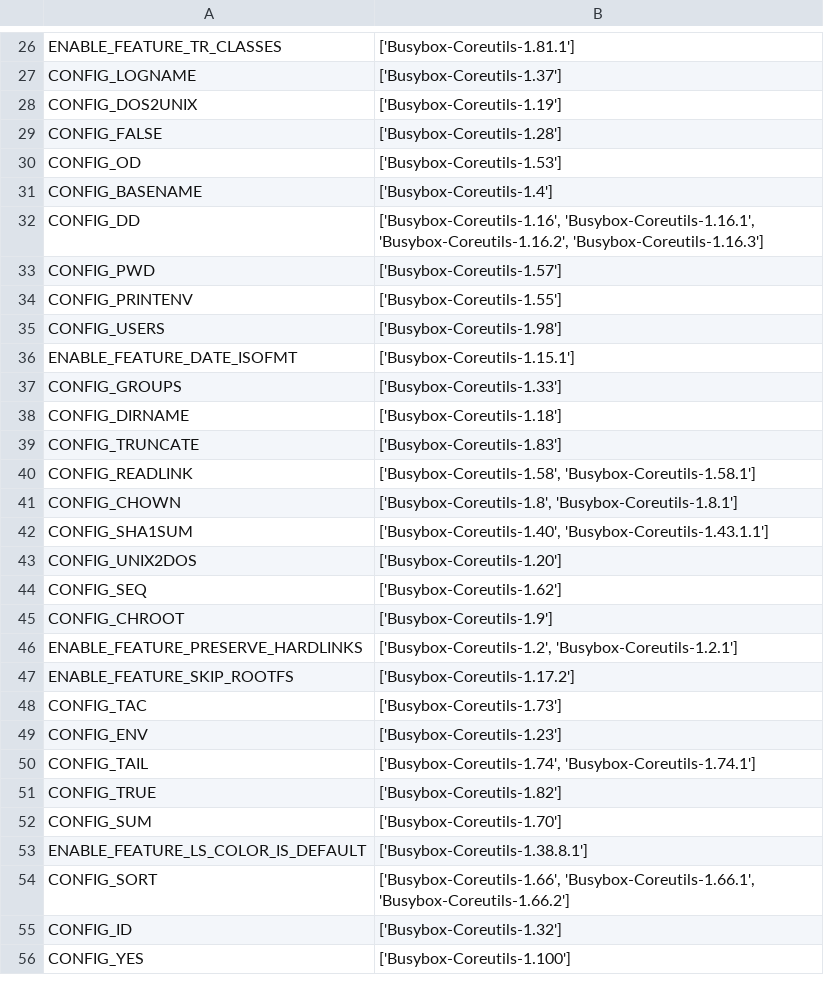
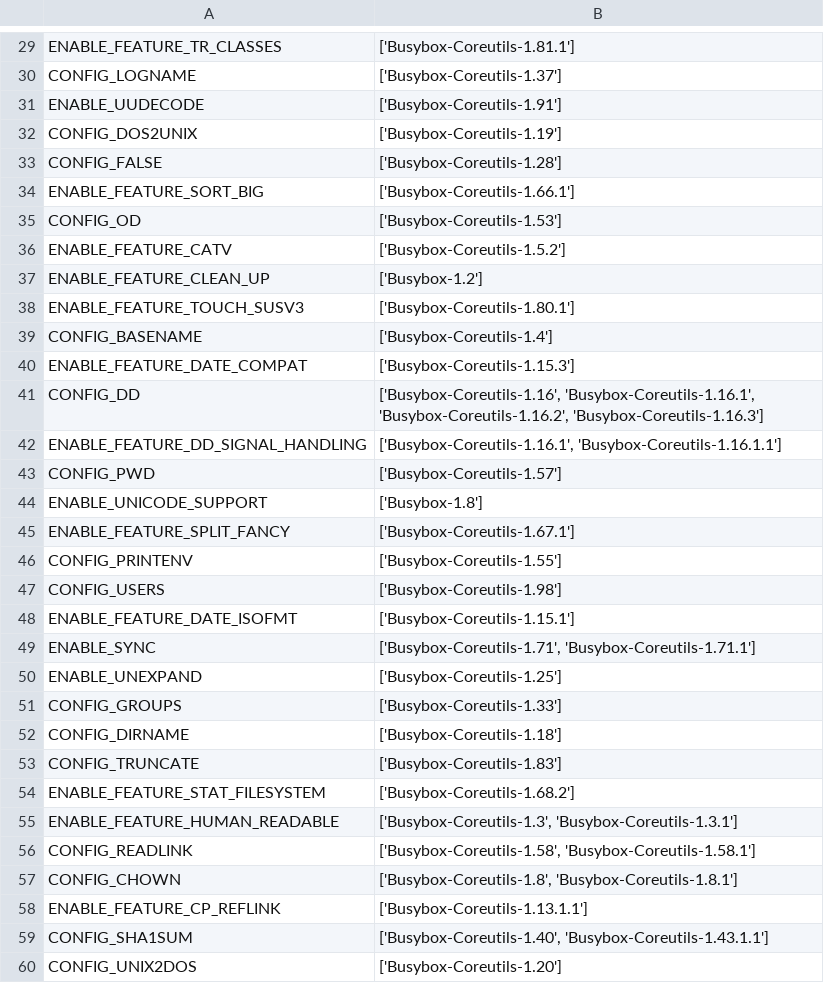
Before and after one commit to chinkhor/VarCHEK, a CSV file: reports/required_features_not_in_code_busybox-coreutils.csv, drawn as a sheet; only a part is shown, gaps mark what is left out; the shorter side is filled out with more unchanged rows; the diff covers the shown part only.

```diff
--- a/reports/required_features_not_in_code_busybox-coreutils.csv
+++ b/reports/required_features_not_in_code_busybox-coreutils.csv
@@ -27,8 +30,17 @@ ENABLE_FEATURE_TR_CLASSES,['Busybox-Coreutils-1.81.1']
 CONFIG_LOGNAME,['Busybox-Coreutils-1.37']
+ENABLE_UUDECODE,['Busybox-Coreutils-1.91']
 CONFIG_DOS2UNIX,['Busybox-Coreutils-1.19']
 CONFIG_FALSE,['Busybox-Coreutils-1.28']
+ENABLE_FEATURE_SORT_BIG,['Busybox-Coreutils-1.66.1']
 CONFIG_OD,['Busybox-Coreutils-1.53']
+ENABLE_FEATURE_CATV,['Busybox-Coreutils-1.5.2']
+ENABLE_FEATURE_CLEAN_UP,['Busybox-1.2']
+ENABLE_FEATURE_TOUCH_SUSV3,['Busybox-Coreutils-1.80.1']
 CONFIG_BASENAME,['Busybox-Coreutils-1.4']
+ENABLE_FEATURE_DATE_COMPAT,['Busybox-Coreutils-1.15.3']
 CONFIG_DD,"['Busybox-Coreutils-1.16', 'Busybox-Coreutils-1.16.1', 'Busybox-Coreutils-1.16.2', 'Busybox-Coreutils-1.16.3']"
+ENABLE_FEATURE_DD_SIGNAL_HANDLING,"['Busybox-Coreutils-1.16.1', 'Busybox-Coreutils-1.16.1.1']"
 CONFIG_PWD,['Busybox-Coreutils-1.57']
+ENABLE_UNICODE_SUPPORT,['Busybox-1.8']
+ENABLE_FEATURE_SPLIT_FANCY,['Busybox-Coreutils-1.67.1']
 CONFIG_PRINTENV,['Busybox-Coreutils-1.55']
@@ -36,2 +48,4 @@ CONFIG_USERS,['Busybox-Coreutils-1.98']
 ENABLE_FEATURE_DATE_ISOFMT,['Busybox-Coreutils-1.15.1']
+ENABLE_SYNC,"['Busybox-Coreutils-1.71', 'Busybox-Coreutils-1.71.1']"
+ENABLE_UNEXPAND,['Busybox-Coreutils-1.25']
 CONFIG_GROUPS,['Busybox-Coreutils-1.33']
@@ -39,4 +53,7 @@ CONFIG_DIRNAME,['Busybox-Coreutils-1.18']
 CONFIG_TRUNCATE,['Busybox-Coreutils-1.83']
+ENABLE_FEATURE_STAT_FILESYSTEM,['Busybox-Coreutils-1.68.2']
+ENABLE_FEATURE_HUMAN_READABLE,"['Busybox-Coreutils-1.3', 'Busybox-Coreutils-1.3.1']"
 CONFIG_READLINK,"['Busybox-Coreutils-1.58', 'Busybox-Coreutils-1.58.1']"
 CONFIG_CHOWN,"['Busybox-Coreutils-1.8', 'Busybox-Coreutils-1.8.1']"
+ENABLE_FEATURE_CP_REFLINK,['Busybox-Coreutils-1.13.1.1']
 CONFIG_SHA1SUM,"['Busybox-Coreutils-1.40', 'Busybox-Coreutils-1.43.1.1']"
```
Also changed, not shown: 34 added rows elsewhere in this file, reports/min_set_busybox-coreutils.csv, reports/stat_busybox-coreutils.csv, 2 other files.
